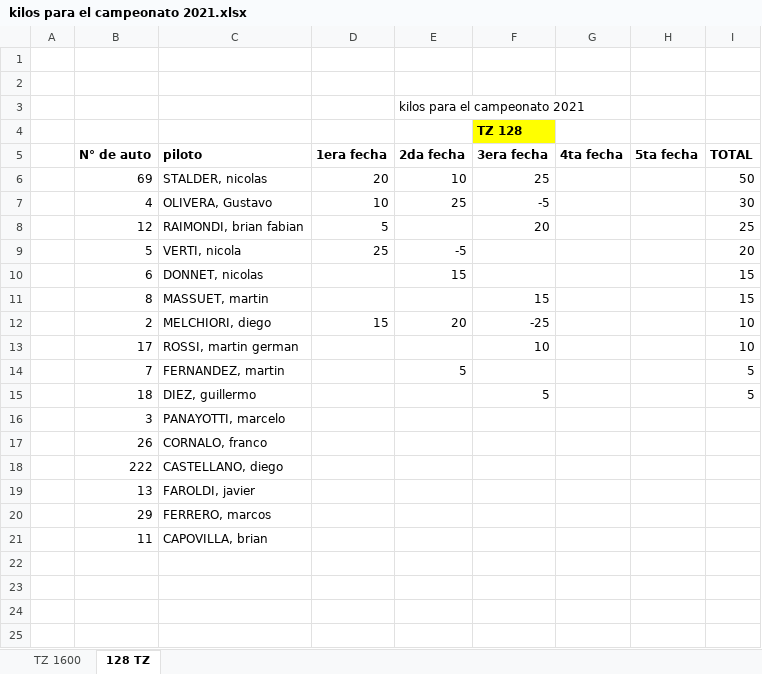
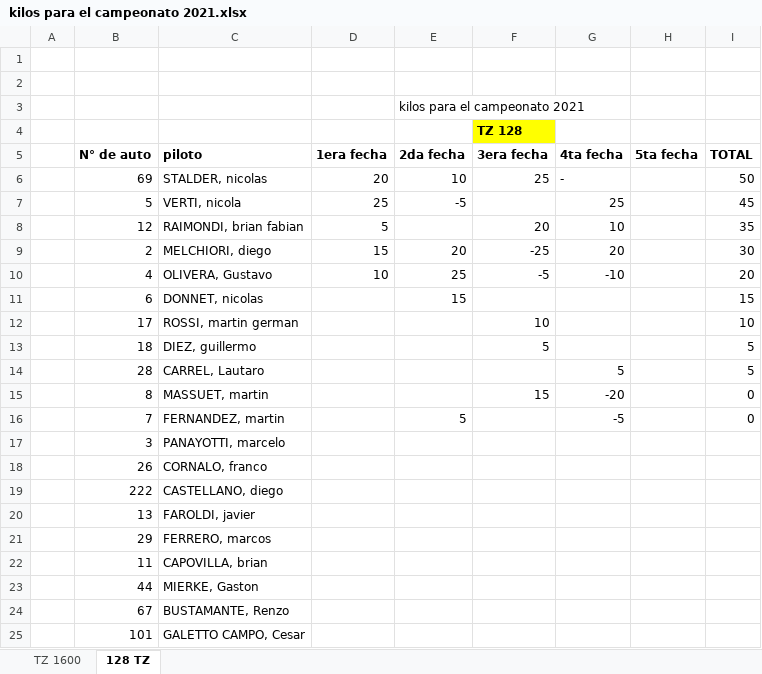
Before and after one commit to fapcdms/reglamentos, an Excel workbook: pista/TZ/kilos para el campeonato 2021.xlsx, sheet 128 TZ, drawn as a sheet; values as stored, in another font and other column widths than the file's, no borders; removed rows and columns are numbered as before the commit, all else as after; the diff names each change by its address in the sheet, - before the commit and + after, or states it on an @@ line.

```diff
--- a/pista/TZ/kilos para el campeonato 2021.xlsx (sheet 128 TZ)
+++ b/pista/TZ/kilos para el campeonato 2021.xlsx (sheet 128 TZ)
-G6 (4ta fecha): (empty)
+G6 (4ta fecha): -
+row 7:  | 5 | VERTI, nicola | 25 | -5 |  | 25 |  | 45
+row 8:  | 12 | RAIMONDI, brian fabian | 5 |  | 20 | 10 |  | 35
+row 9:  | 2 | MELCHIORI, diego | 15 | 20 | -25 | 20 |  | 30
-G10 (4ta fecha): (empty)
+G10 (4ta fecha): -10
-I10 (TOTAL): 30
+I10 (TOTAL): 20
-row 8:  | 12 | RAIMONDI, brian fabian | 5 |  | 20 |  |  | 25
-row 9:  | 5 | VERTI, nicola | 25 | -5 |  |  |  | 20
-row 11:  | 8 | MASSUET, martin |  |  | 15 |  |  | 15
-row 12:  | 2 | MELCHIORI, diego | 15 | 20 | -25 |  |  | 10
-row 14:  | 7 | FERNANDEZ, martin |  | 5 |  |  |  | 5
+row 14:  | 28 | CARREL, Lautaro |  |  |  | 5 |  | 5
+row 15:  | 8 | MASSUET, martin |  |  | 15 | -20 |  | 0
+row 16:  | 7 | FERNANDEZ, martin |  | 5 |  | -5 |  | 0
+row 23:  | 44 | MIERKE, Gaston
+row 24:  | 67 | BUSTAMANTE, Renzo
+row 25:  | 101 | GALETTO CAMPO, Cesar
```
Also changed, not shown: sheet TZ 1600, formulas that keep their value, 6 other files.
